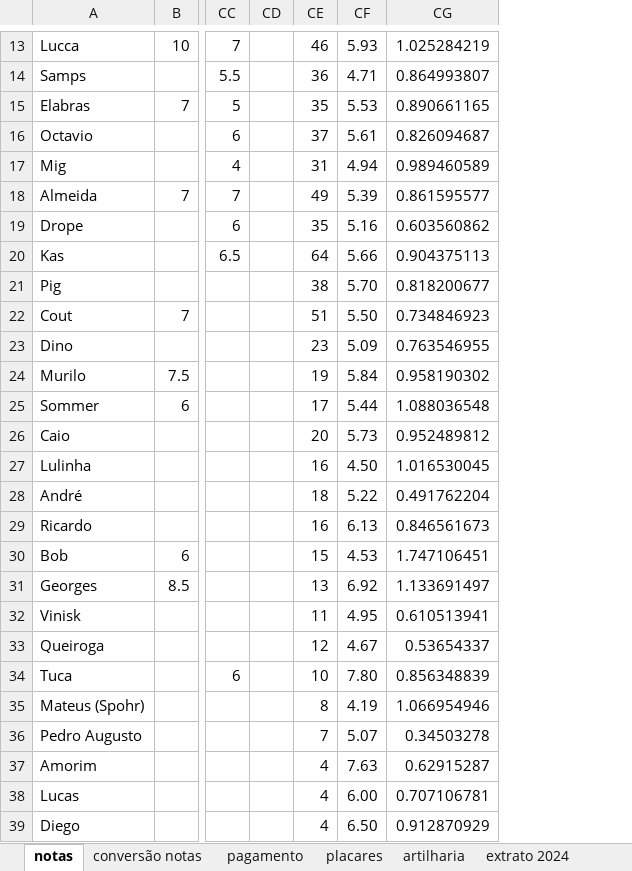
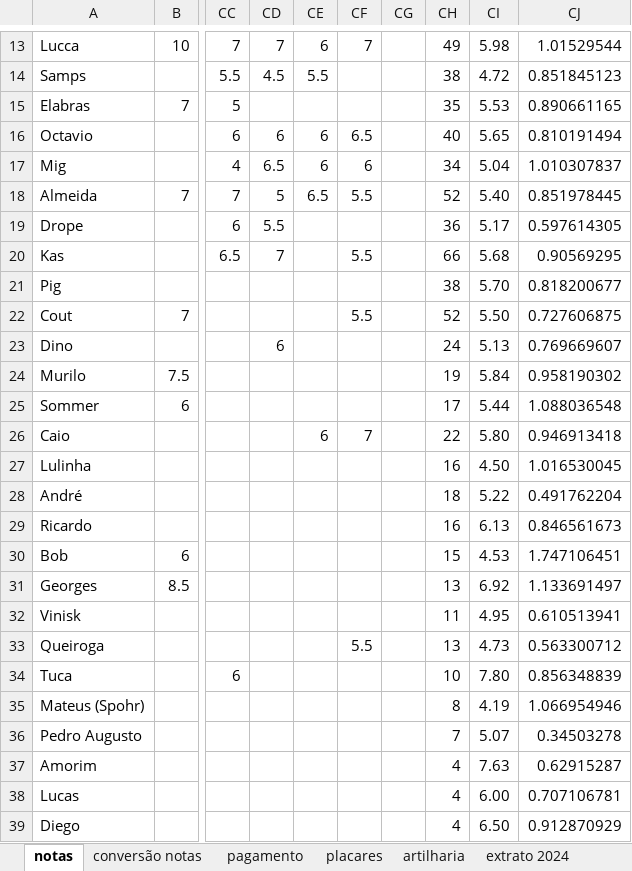
Before and after one commit to PHamacher/dashboard-pelada, an Excel workbook: data/condominio.xlsx, sheet notas, drawn as a sheet; only a part is shown, gaps mark what is left out; values as stored, in another font and other column widths than the file's, no borders; conditional formats not drawn; addresses are those after the commit; the diff covers the shown part only; the diff names each change by its address in the sheet, - before the commit and + after, or states it on an @@ line.

```diff
--- a/data/condominio.xlsx (sheet notas)
+++ b/data/condominio.xlsx (sheet notas)
+column CD, rows 13-23: 7 | 4.5 |  | 6 | 6.5 | 5 | 5.5 | 7 |  |  | 6
+column CE, rows 13-26: 6 | 5.5 |  | 6 | 6 | 6.5 |  |  |  |  |  |  |  | 6
+column CF, rows 13-33: 7 |  |  | 6.5 | 6 | 5.5 |  | 5.5 |  | 5.5 |  |  |  | 7 |  |  |  |  |  |  | 5.5
-CH13: 46
+CH13: 49
-CI13: 5.93
+CI13: 5.98
-CJ13: 1.025284219
+CJ13: 1.01529544
-CH14: 36
+CH14: 38
-CI14: 4.71
+CI14: 4.72
-CJ14: 0.864993807
+CJ14: 0.851845123
-CH16: 37
+CH16: 40
-CI16: 5.61
+CI16: 5.65
-CJ16: 0.826094687
+CJ16: 0.810191494
-CH17: 31
+CH17: 34
-CI17: 4.94
+CI17: 5.04
-CJ17: 0.989460589
+CJ17: 1.010307837
-CH18: 49
+CH18: 52
-CI18: 5.39
+CI18: 5.40
-CJ18: 0.861595577
+CJ18: 0.851978445
-CH19: 35
+CH19: 36
-CI19: 5.16
+CI19: 5.17
-CJ19: 0.603560862
+CJ19: 0.597614305
-CH20: 64
+CH20: 66
-CI20: 5.66
+CI20: 5.68
-CJ20: 0.904375113
+CJ20: 0.90569295
-CH22: 51
+CH22: 52
-CJ22: 0.734846923
+CJ22: 0.727606875
-CH23: 23
+CH23: 24
-CI23: 5.09
+CI23: 5.13
-CJ23: 0.763546955
+CJ23: 0.769669607
-CH26: 20
+CH26: 22
-CI26: 5.73
+CI26: 5.80
-CJ26: 0.952489812
+CJ26: 0.946913418
-CH33: 12
+CH33: 13
-CI33: 4.67
+CI33: 4.73
-CJ33: 0.53654337
+CJ33: 0.563300712
```
Also changed, not shown: 1 added row and 38 edited cells elsewhere in this sheet, sheet placares, sheet artilharia, formulas that keep their value.
